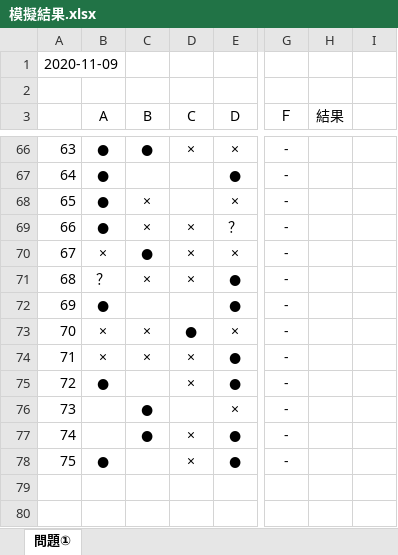
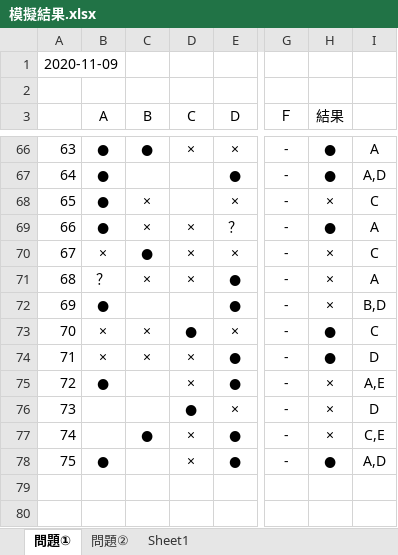
Before and after one commit to fwka1605/Study2, an Excel workbook: Aws/SAP/模擬結果.xlsx, sheet 問題①, drawn as a sheet; only a part is shown, gaps mark what is left out; values as stored, in another font and other column widths than the file's, no borders; the diff covers the shown part only; the diff names each change by its address in the sheet, - before the commit and + after, or states it on an @@ line.

```diff
--- a/Aws/SAP/模擬結果.xlsx (sheet 問題①)
+++ b/Aws/SAP/模擬結果.xlsx (sheet 問題①)
+sheet tab: 問題②
+sheet tab: Sheet1
-H66:H67 (結果): (empty)
+H66:H67 (結果): ●
-I66: (empty)
+I66: A
-I67: (empty)
+I67: A,D
-H68 (結果): (empty)
+H68 (結果): ×
-I68: (empty)
+I68: C
-H69 (結果): (empty)
+H69 (結果): ●
-I69: (empty)
+I69: A
-H70:H72 (結果): (empty)
+H70:H72 (結果): ×
-I70: (empty)
+I70: C
-I71: (empty)
+I71: A
-I72: (empty)
+I72: B,D
-H73:H74 (結果): (empty)
+H73:H74 (結果): ●
-I73: (empty)
+I73: C
-I74: (empty)
+I74: D
-H75:H77 (結果): (empty)
+H75:H77 (結果): ×
-I75: (empty)
+I75: A,E
-C76 (B): ●
+C76 (B): (empty)
-D76 (C): (empty)
+D76 (C): ●
-I76: (empty)
+I76: D
-I77: (empty)
+I77: C,E
-H78 (結果): (empty)
+H78 (結果): ●
-I78: (empty)
+I78: A,D
```
Also changed, not shown: 41 edited cells elsewhere in this sheet, 1 other file.
